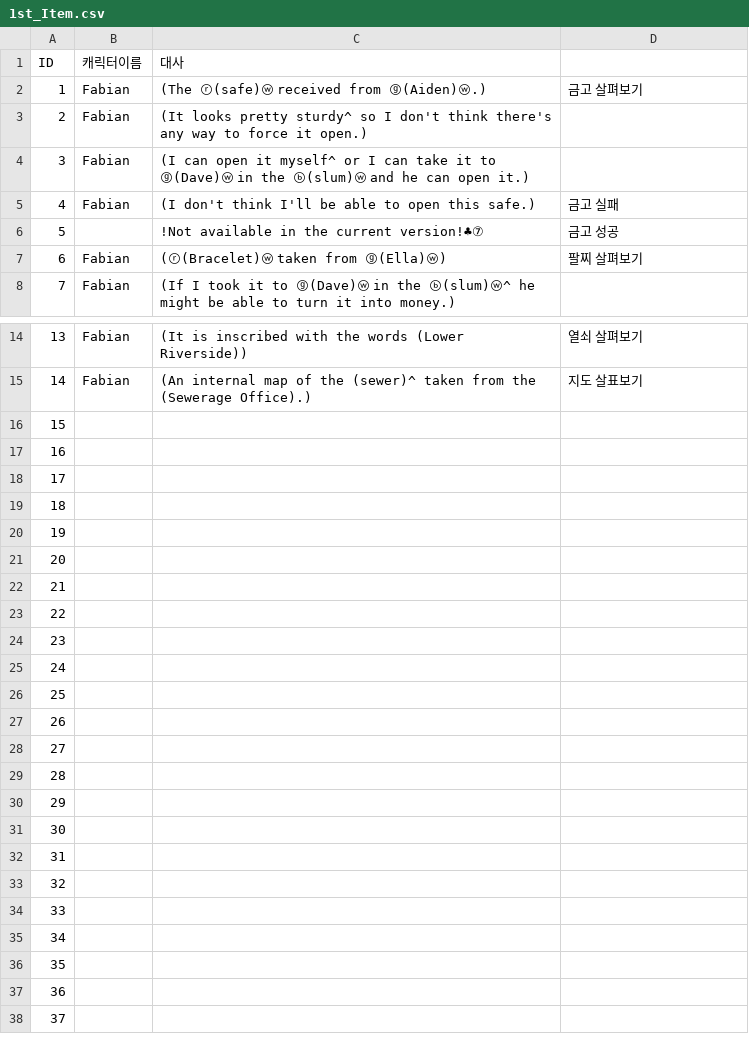
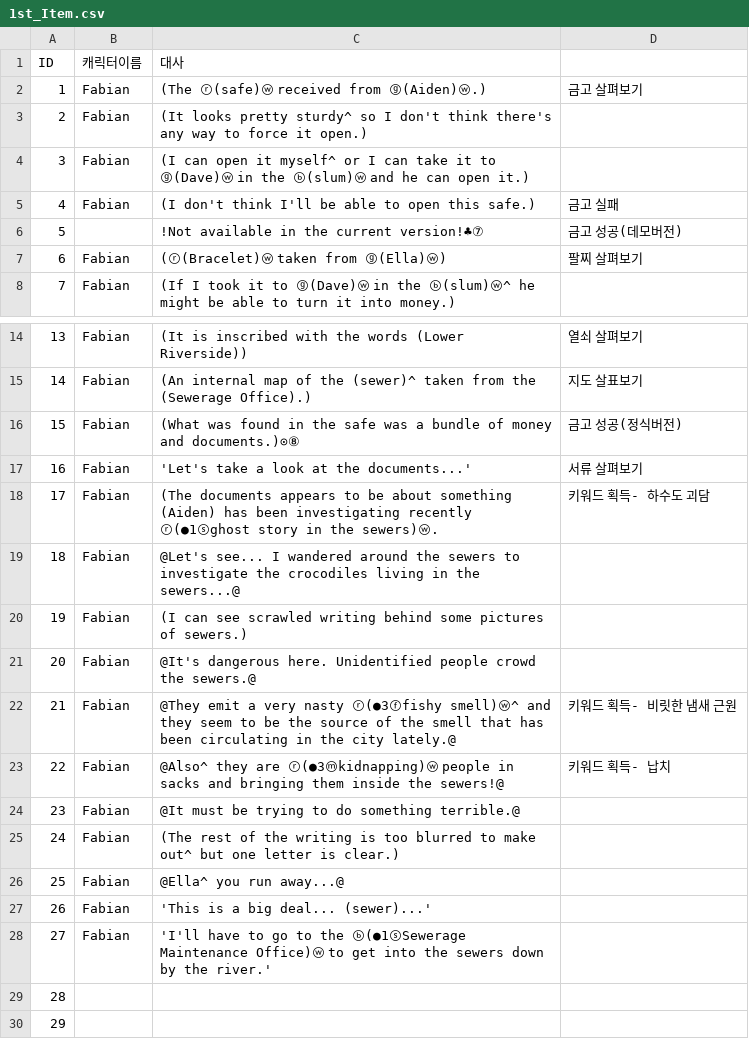
Before and after one commit to coolblue1853/SCoW, a CSV file: Assets/Asset/Asset/Resources/1st_Item.csv, drawn as a sheet; only a part is shown, gaps mark what is left out; the shorter side is filled out with more unchanged rows.

```diff
--- a/Assets/Asset/Asset/Resources/1st_Item.csv
+++ b/Assets/Asset/Asset/Resources/1st_Item.csv
@@ -5,3 +5,3 @@ ID,캐릭터이름,대사,
 4,Fabian,(I don't think I'll be able to open this safe.),금고 실패
-5,,!Not available in the current version!♣⑦,금고 성공
+5,,!Not available in the current version!♣⑦,금고 성공(데모버전)
 6,Fabian,(ⓡ(Bracelet)ⓦ taken from ⓖ(Ella)ⓦ),팔찌 살펴보기
@@ -15,15 +15,15 @@ ID,캐릭터이름,대사,
 14,Fabian,(An internal map of the (sewer)^ taken from the (Sewerage Office).),지도 살표보기
-15,,,
-16,,,
-17,,,
-18,,,
-19,,,
-20,,,
-21,,,
-22,,,
-23,,,
-24,,,
-25,,,
-26,,,
-27,,,
+15,Fabian,(What was found in the safe was a bundle of money and documents.)⊙⑧,금고 성공(정식버전)
+16,Fabian,'Let's take a look at the documents...',서류 살펴보기
+17,Fabian,(The documents appears to be about something (Aiden) has been investigating recently ⓡ(●1ⓢghost story in the sewers)ⓦ.,키워드 획득- 하수도 괴담
+18,Fabian,@Let's see... I wandered around the sewers to investigate the crocodiles living in the sewers...@,
+19,Fabian,(I can see scrawled writing behind some pictures of sewers.),
+20,Fabian,@It's dangerous here. Unidentified people crowd the sewers.@,
+21,Fabian,@They emit a very nasty ⓡ(●3ⓕfishy smell)ⓦ^ and they seem to be the source of the smell that has been circulating in the city lately.@,키워드 획득- 비릿한 냄새 근원
+22,Fabian,@Also^ they are ⓡ(●3ⓜkidnapping)ⓦ people in sacks and bringing them inside the sewers!@,키워드 획득- 납치
+23,Fabian,@It must be trying to do something terrible.@,
+24,Fabian,(The rest of the writing is too blurred to make out^ but one letter is clear.),
+25,Fabian,@Ella^ you run away...@,
+26,Fabian,'This is a big deal... (sewer)...',
+27,Fabian,'I'll have to go to the ⓑ(●1ⓢSewerage Maintenance Office)ⓦ to get into the sewers down by the river.',
 28,,,
```
Also changed, not shown: Assets/Asset/Asset/Resources/InSewer.csv, 15 other files.
